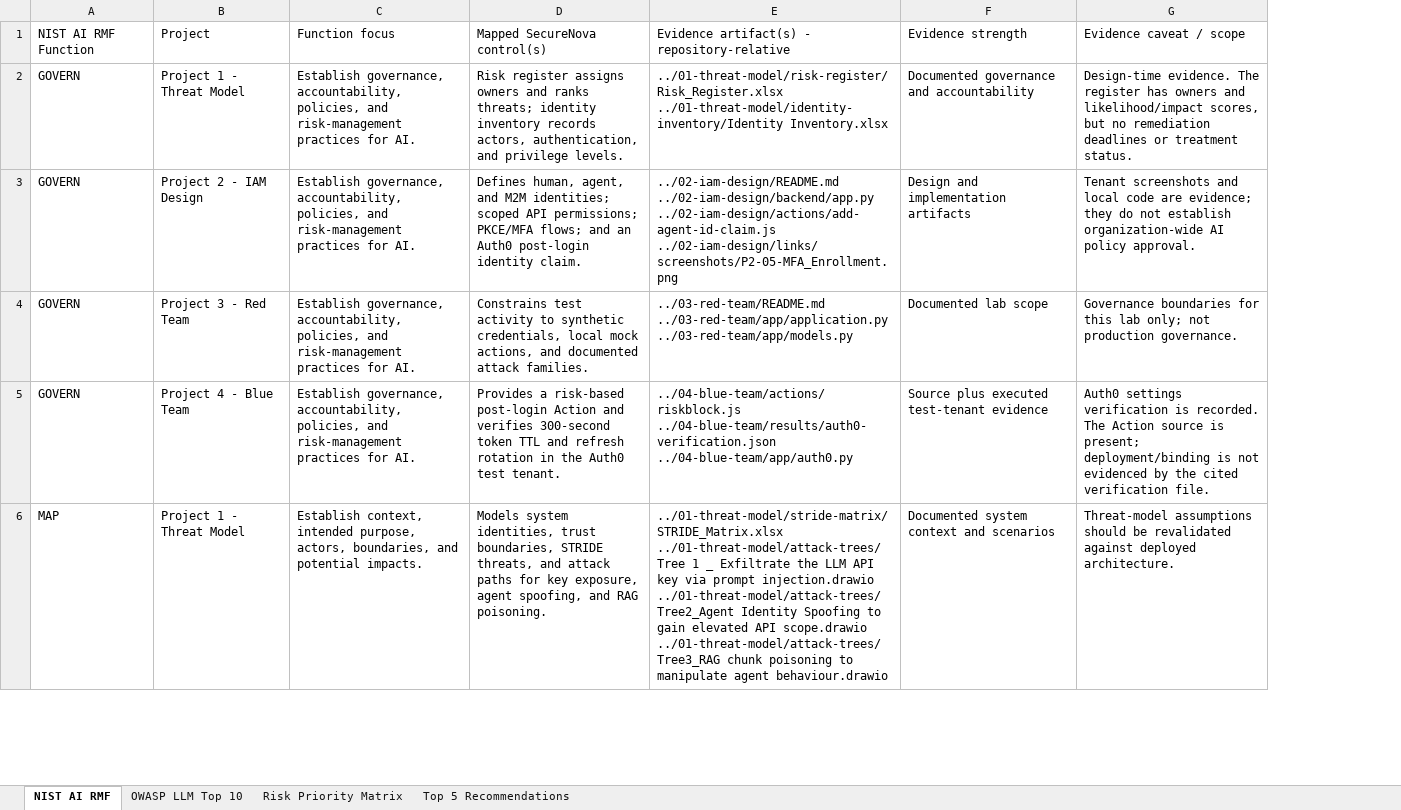
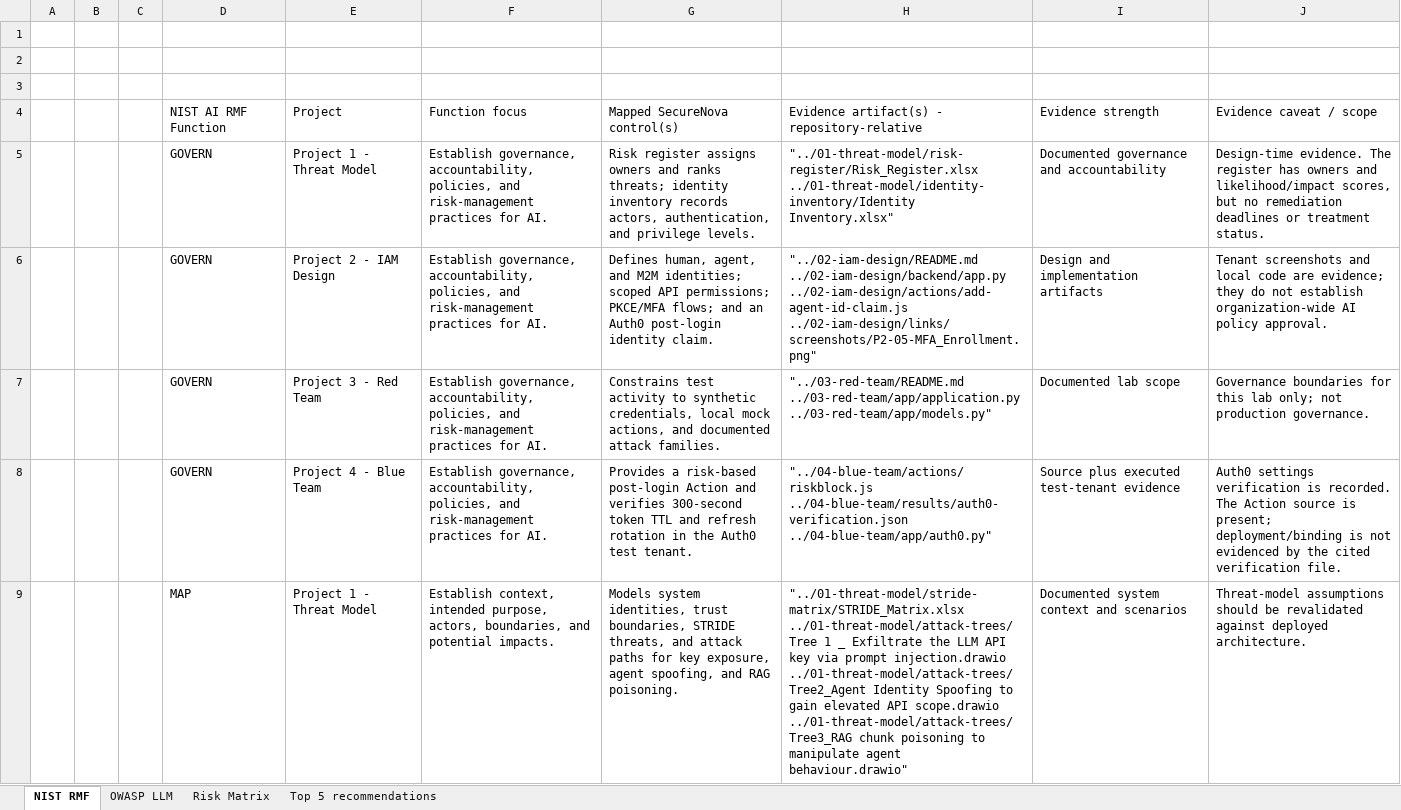
Before and after one commit to nimishathallapally08/SecureNova, an Excel workbook: 05-policy/Compliance_Mapping.xlsx, sheet NIST RMF, drawn as a sheet; only a part is shown; values as stored, in another font and other column widths than the file's, no cell formats; removed rows and columns are numbered as before the commit, all else as after; ↵ is a line break in a cell; the diff names each change by its address in the sheet, - before the commit and + after, or states it on an @@ line.

```diff
--- a/05-policy/Compliance_Mapping.xlsx (sheet NIST RMF)
+++ b/05-policy/Compliance_Mapping.xlsx (sheet NIST RMF)
-sheet tab: NIST AI RMF
+sheet tab: NIST RMF
-sheet tab: OWASP LLM Top 10
+sheet tab: OWASP LLM
-sheet tab: Risk Priority Matrix
+sheet tab: Risk Matrix
-sheet tab: Top 5 Recommendations
+sheet tab: Top 5 recommendations
+column A, empty
+column B, empty
+column C, empty
-column E, rows 1-6: Evidence artifact(s) - repository-relative | ../01-threat-model/risk-register/Risk_Register.xlsx ↵ ../01-threat-model/identity-inventory/Identity Inventory.xlsx | ../02-iam-design/README.md ↵ ../02-iam-design/backend/app.py ↵ ../02-iam-design/actions/add-agent-id-claim.js ↵ ../02-iam-design/links/screenshots/P2-05-MFA_Enrollment.png | ../03-red-team/README.md ↵ ../03-red-team/app/application.py ↵ ../03-red-team/app/models.py | ../04-blue-team/actions/riskblock.js ↵ ../04-blue-team/results/auth0-verification.json ↵ ../04-blue-team/app/auth0.py | ../01-threat-model/stride-matrix/STRIDE_Matrix.xlsx ↵ ../01-threat-model/attack-trees/Tree 1 _ Exfiltrate the LLM API key via prompt injection.drawio ↵ ../01-threat-model/attack-trees/Tree2_Agent Identity Spoofing to gain elevated API scope.drawio ↵ ../01-threat-model/attack-trees/Tree3_RAG chunk poisoning to manipulate agent behaviour.drawio
+column H, rows 4-9: Evidence artifact(s) - repository-relative | "../01-threat-model/risk-register/Risk_Register.xlsx ../01-threat-model/identity-inventory/Identity Inventory.xlsx" | "../02-iam-design/README.md ../02-iam-design/backend/app.py ../02-iam-design/actions/add-agent-id-claim.js ../02-iam-design/links/screenshots/P2-05-MFA_Enrollment.png" | "../03-red-team/README.md ../03-red-team/app/application.py ../03-red-team/app/models.py" | "../04-blue-team/actions/riskblock.js ../04-blue-team/results/auth0-verification.json ../04-blue-team/app/auth0.py" | "../01-threat-model/stride-matrix/STRIDE_Matrix.xlsx ../01-threat-model/attack-trees/Tree 1 _ Exfiltrate the LLM API key via prompt injection.drawio ../01-threat-model/attack-trees/Tree2_Agent Identity Spoofing to gain elevated API scope.drawio ../01-threat-model/attack-trees/Tree3_RAG chunk poisoning to manipulate agent behaviour.drawio"
+row 1: (empty)
+row 2: (empty)
+row 3: (empty)
```
Also changed, not shown: sheet Risk Matrix, sheet Top 5 recommendations, sheet OWASP LLM, cell formats, hidden cells.
